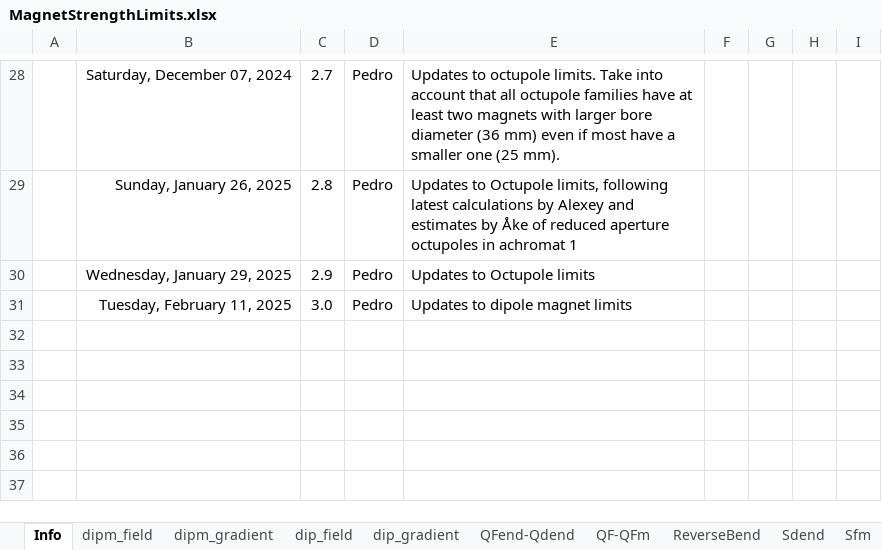
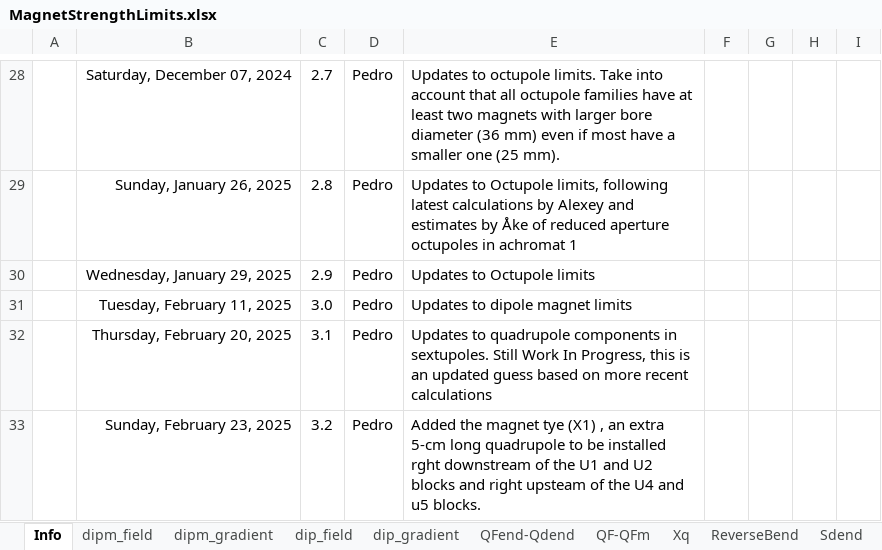
Before and after one commit to stevemolloy/LatticeCosts, an Excel workbook: data/MagnetStrengthLimits.xlsx, sheet Info, drawn as a sheet; only a part is shown, gaps mark what is left out; values as stored, in another font and other column widths than the file's, no borders; the diff names each change by its address in the sheet, - before the commit and + after, or states it on an @@ line.

Commit message:
New mag strength limits info

```diff
--- a/data/MagnetStrengthLimits.xlsx (sheet Info)
+++ b/data/MagnetStrengthLimits.xlsx (sheet Info)
+sheet tab: Xq
+row 32:  | Thursday, February 20, 2025 | 3.1 | Pedro | Updates to quadrupole components in sextupoles. Still Work In Progress, this is an updated guess based on more recent calculations
+row 33:  | Sunday, February 23, 2025 | 3.2 | Pedro | Added the magnet tye (X1) , an extra 5-cm long quadrupole to be installed rght downstream of the U1 and U2 blocks and right upsteam of the U4 and u5 blocks.
```
Also changed, not shown: sheet SextTrimsQ, sheet Sd_CombQ, sheet Sdend_CombQ.
